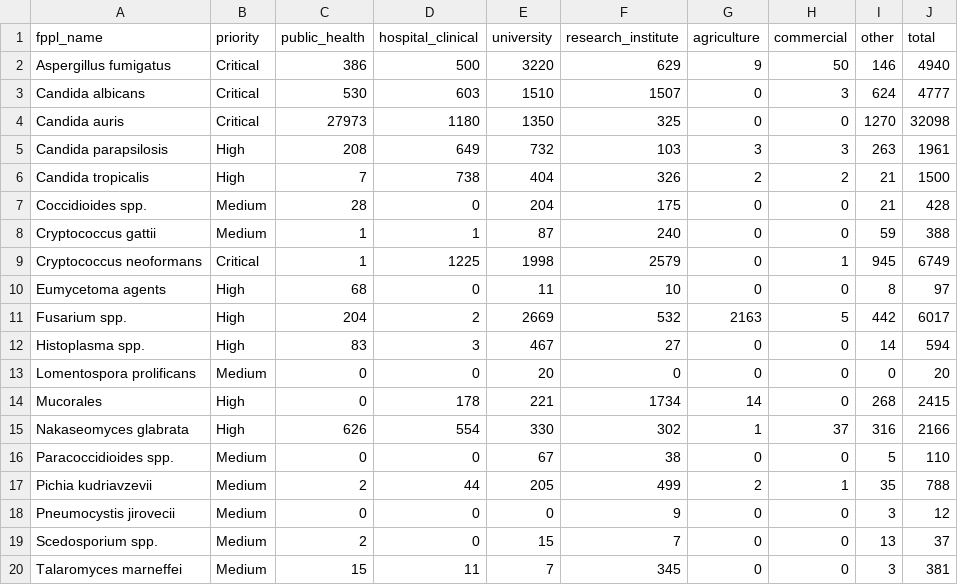
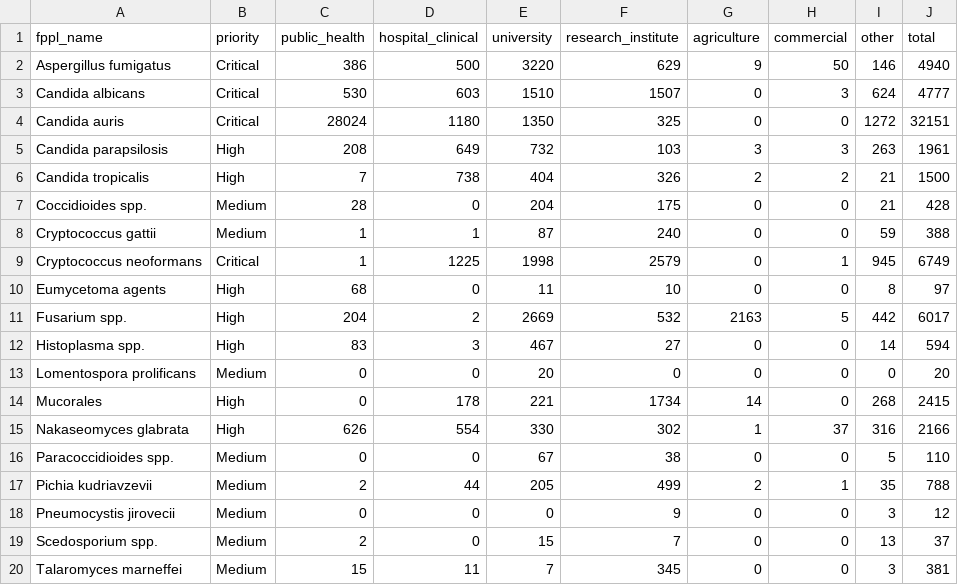
Before and after one commit to happykhan/fungiwatch, a CSV file: build/submitter_categories.csv, drawn as a sheet.

```diff
--- a/build/submitter_categories.csv
+++ b/build/submitter_categories.csv
@@ -3,3 +3,3 @@ Aspergillus fumigatus,Critical,386,500,3220,629,9,50,146,4940
 Candida albicans,Critical,530,603,1510,1507,0,3,624,4777
-Candida auris,Critical,27973,1180,1350,325,0,0,1270,32098
+Candida auris,Critical,28024,1180,1350,325,0,0,1272,32151
 Candida parapsilosis,High,208,649,732,103,3,3,263,1961
```
Also changed, not shown: build/host_categories.csv, build/submitters.csv, 5 other files.
